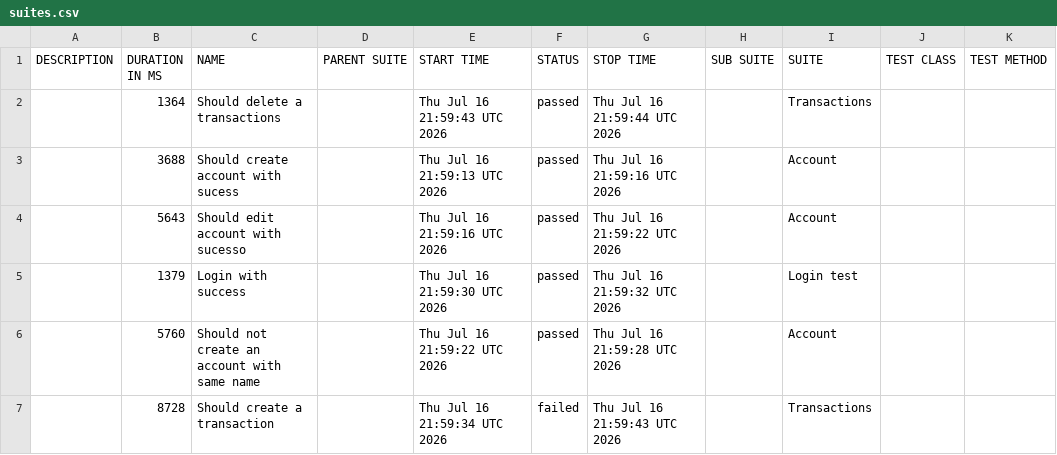
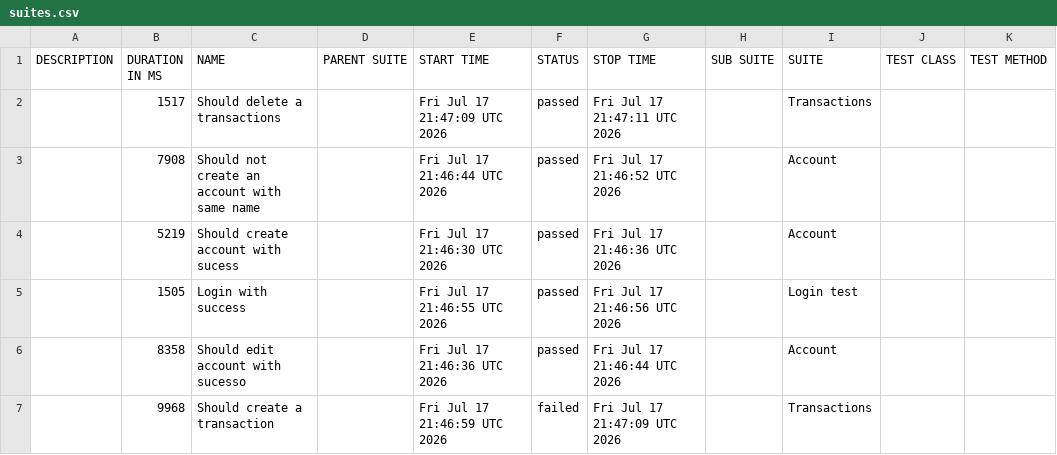
Before and after one commit to JosinaldoGJunior/cypress-automation-web, a CSV file: data/suites.csv, drawn as a sheet.

```diff
--- a/data/suites.csv
+++ b/data/suites.csv
@@ -1,7 +1,7 @@
 "DESCRIPTION","DURATION IN MS","NAME","PARENT SUITE","START TIME","STATUS","STOP TIME","SUB SUITE","SUITE","TEST CLASS","TEST METHOD"
-"","1364","Should delete a transactions","","Thu Jul 16 21:59:43 UTC 2026","passed","Thu Jul 16 21:59:44 UTC 2026","","Transactions","",""
-"","3688","Should create account with sucess","","Thu Jul 16 21:59:13 UTC 2026","passed","Thu Jul 16 21:59:16 UTC 2026","","Account","",""
-"","5643","Should edit account with sucesso","","Thu Jul 16 21:59:16 UTC 2026","passed","Thu Jul 16 21:59:22 UTC 2026","","Account","",""
-"","1379","Login with success","","Thu Jul 16 21:59:30 UTC 2026","passed","Thu Jul 16 21:59:32 UTC 2026","","Login test","",""
-"","5760","Should not create an account with same name","","Thu Jul 16 21:59:22 UTC 2026","passed","Thu Jul 16 21:59:28 UTC 2026","","Account","",""
-"","8728","Should create a transaction","","Thu Jul 16 21:59:34 UTC 2026","failed","Thu Jul 16 21:59:43 UTC 2026","","Transactions","",""
+"","1517","Should delete a transactions","","Fri Jul 17 21:47:09 UTC 2026","passed","Fri Jul 17 21:47:11 UTC 2026","","Transactions","",""
+"","7908","Should not create an account with same name","","Fri Jul 17 21:46:44 UTC 2026","passed","Fri Jul 17 21:46:52 UTC 2026","","Account","",""
+"","5219","Should create account with sucess","","Fri Jul 17 21:46:30 UTC 2026","passed","Fri Jul 17 21:46:36 UTC 2026","","Account","",""
+"","1505","Login with success","","Fri Jul 17 21:46:55 UTC 2026","passed","Fri Jul 17 21:46:56 UTC 2026","","Login test","",""
+"","8358","Should edit account with sucesso","","Fri Jul 17 21:46:36 UTC 2026","passed","Fri Jul 17 21:46:44 UTC 2026","","Account","",""
+"","9968","Should create a transaction","","Fri Jul 17 21:46:59 UTC 2026","failed","Fri Jul 17 21:47:09 UTC 2026","","Transactions","",""
```
Also changed, not shown: 31 other files.
